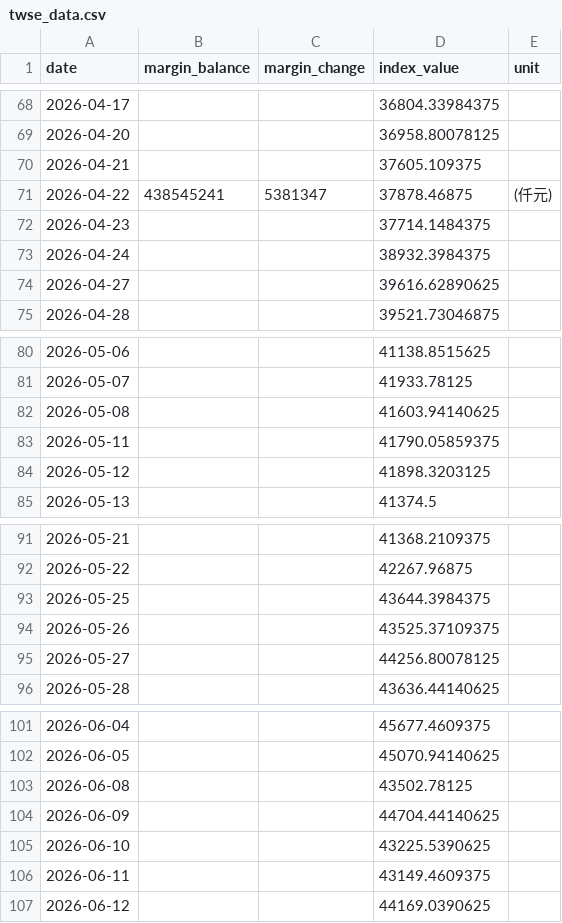
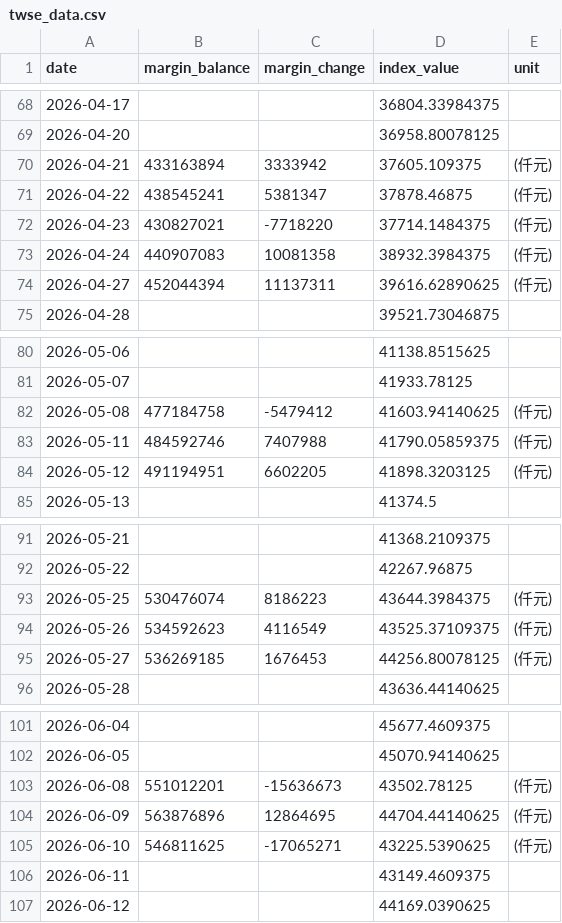
Before and after one commit to shane17258-cmyk/stock-margin-vs-index, a CSV file: twse_data.csv, drawn as a sheet; only a part is shown, gaps mark what is left out; the diff covers the shown part only.

```diff
--- a/twse_data.csv
+++ b/twse_data.csv
@@ -69,7 +69,7 @@ date,margin_balance,margin_change,index_value,unit
 2026-04-20,,,36958.80078125,
-2026-04-21,,,37605.109375,
+2026-04-21,433163894,3333942,37605.109375,(仟元)
 2026-04-22,438545241,5381347,37878.46875,(仟元)
-2026-04-23,,,37714.1484375,
-2026-04-24,,,38932.3984375,
-2026-04-27,,,39616.62890625,
+2026-04-23,430827021,-7718220,37714.1484375,(仟元)
+2026-04-24,440907083,10081358,38932.3984375,(仟元)
+2026-04-27,452044394,11137311,39616.62890625,(仟元)
 2026-04-28,,,39521.73046875,
@@ -81,5 +81,5 @@ date,margin_balance,margin_change,index_value,unit
 2026-05-07,,,41933.78125,
-2026-05-08,,,41603.94140625,
-2026-05-11,,,41790.05859375,
-2026-05-12,,,41898.3203125,
+2026-05-08,477184758,-5479412,41603.94140625,(仟元)
+2026-05-11,484592746,7407988,41790.05859375,(仟元)
+2026-05-12,491194951,6602205,41898.3203125,(仟元)
 2026-05-13,,,41374.5,
@@ -92,5 +92,5 @@ date,margin_balance,margin_change,index_value,unit
 2026-05-22,,,42267.96875,
-2026-05-25,,,43644.3984375,
-2026-05-26,,,43525.37109375,
-2026-05-27,,,44256.80078125,
+2026-05-25,530476074,8186223,43644.3984375,(仟元)
+2026-05-26,534592623,4116549,43525.37109375,(仟元)
+2026-05-27,536269185,1676453,44256.80078125,(仟元)
 2026-05-28,,,43636.44140625,
@@ -102,5 +102,5 @@ date,margin_balance,margin_change,index_value,unit
 2026-06-05,,,45070.94140625,
-2026-06-08,,,43502.78125,
-2026-06-09,,,44704.44140625,
-2026-06-10,,,43225.5390625,
+2026-06-08,551012201,-15636673,43502.78125,(仟元)
+2026-06-09,563876896,12864695,44704.44140625,(仟元)
+2026-06-10,546811625,-17065271,43225.5390625,(仟元)
 2026-06-11,,,43149.4609375,
```
Also changed, not shown: 1 added row and 81 edited cells elsewhere in this file, 2 other files.
